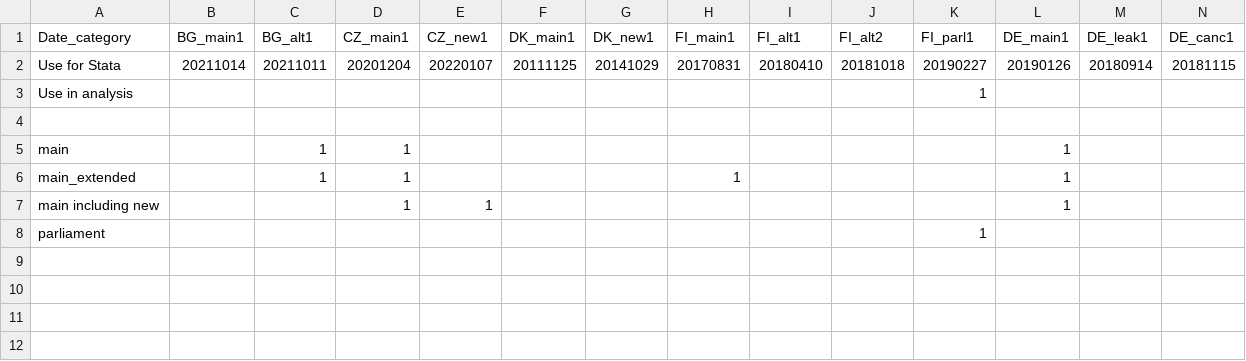
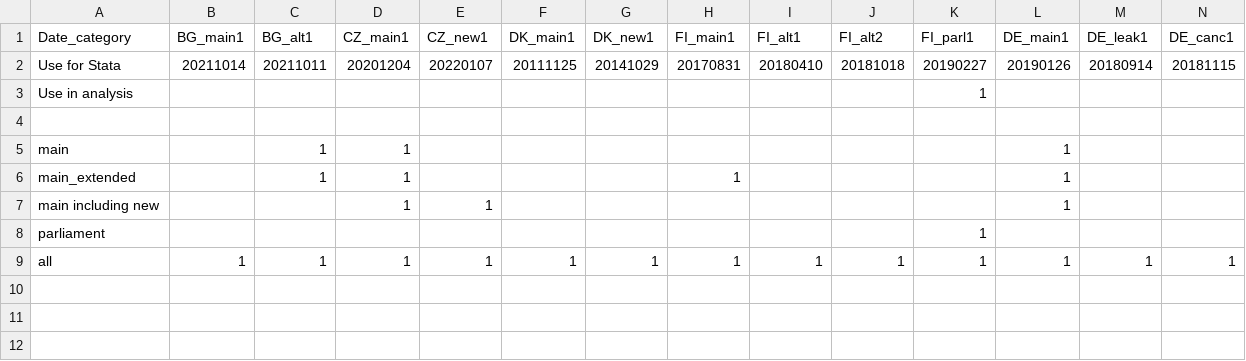
Before and after one commit to ccs282/Dissertation-Code-Data, a CSV file: phase_outs.csv, drawn as a sheet; only a part is shown; removed rows and columns are numbered as before the commit, all else as after; rows hold the shown columns only; the diff names each change by its address in the sheet, - before the commit and + after, or states it on an @@ line.

```diff
--- a/phase_outs.csv
+++ b/phase_outs.csv
-row 9: (empty)
+row 9: all | 1 | 1 | 1 | 1 | 1 | 1 | 1 | 1 | 1 | 1 | 1 | 1 | 1
```
Also changed, not shown: 1 other file.
